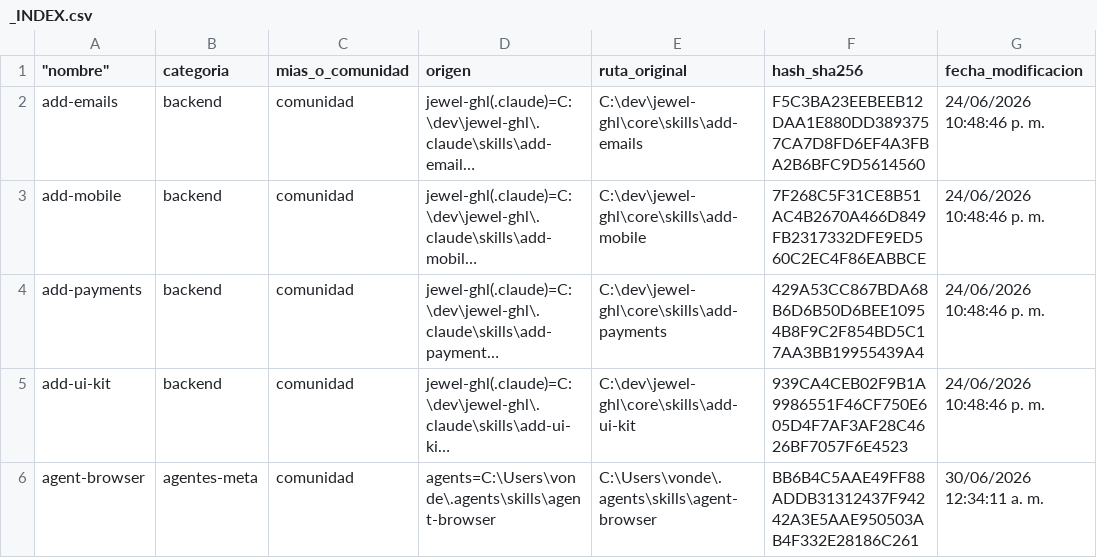
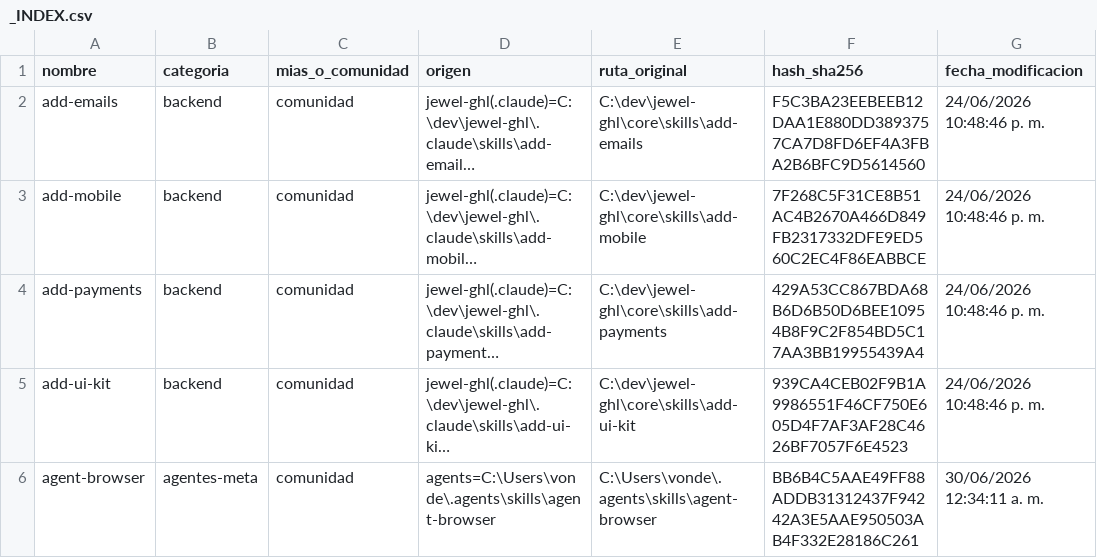
Before and after one commit to LEANDRO140514/skills-library, a CSV file: _INDEX.csv, drawn as a sheet; only a part is shown; long unchanged cells end in …; the diff names each change by its address in the sheet, - before the commit and + after, or states it on an @@ line.

```diff
--- a/_INDEX.csv
+++ b/_INDEX.csv
-A1: "nombre"
+A1: nombre
```
Also changed, not shown: 1 other file.
